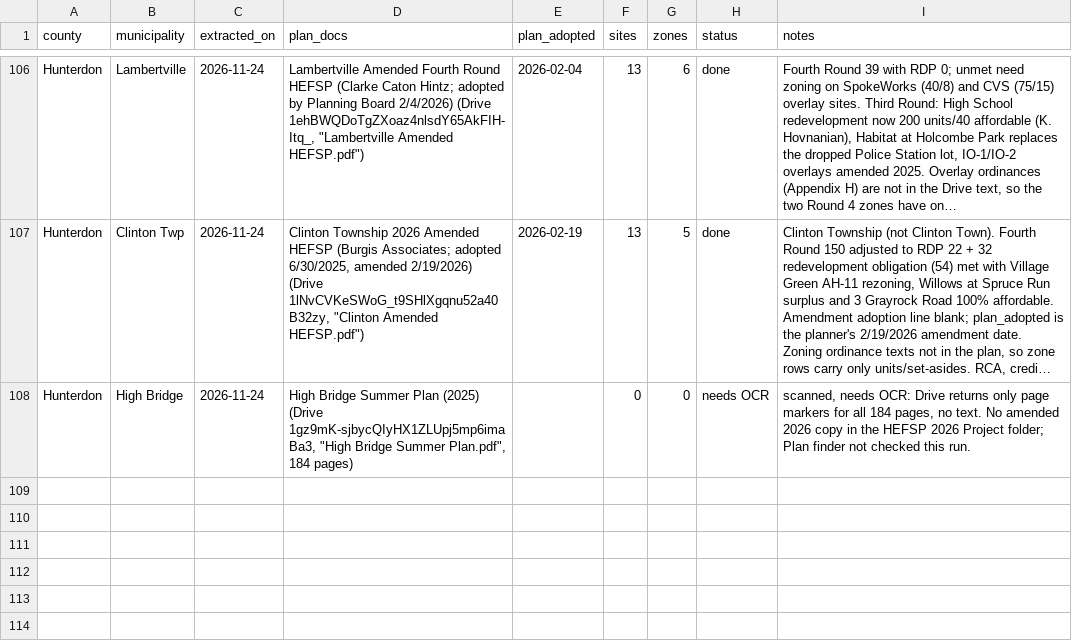
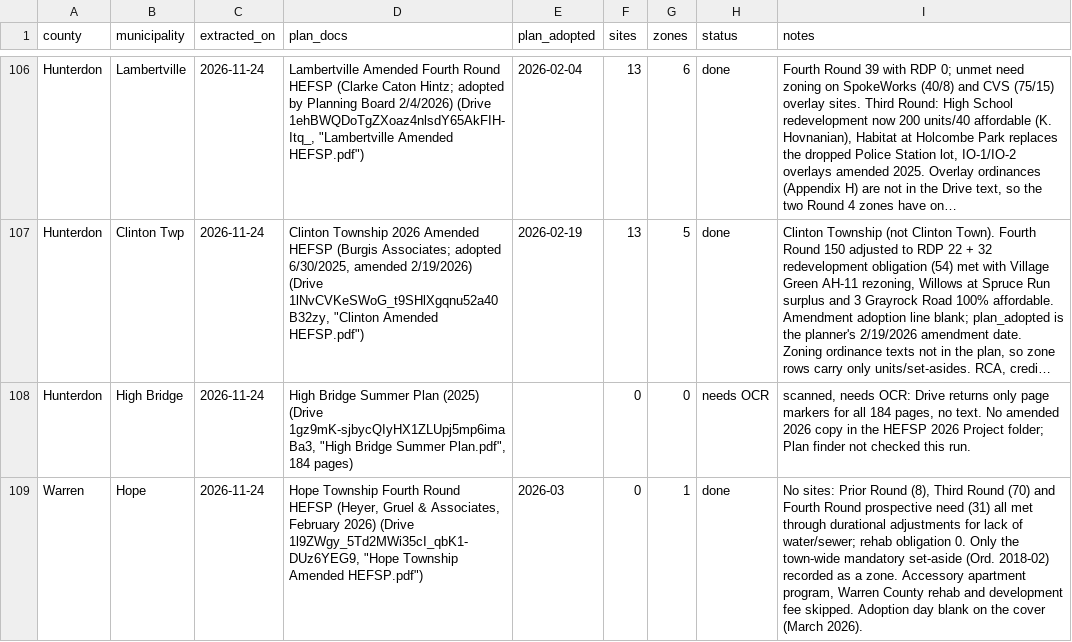
Before and after one commit to nickrogers280-coder/nj-round4-map, a CSV file: data/extraction_log.csv, drawn as a sheet; only a part is shown, gaps mark what is left out; long unchanged cells end in …; the diff names each change by its address in the sheet, - before the commit and + after, or states it on an @@ line.

```diff
--- a/data/extraction_log.csv
+++ b/data/extraction_log.csv
+row 109: Warren | Hope | 2026-11-24 | Hope Township Fourth Round HEFSP (Heyer, Gruel & Associates, February 2026) (Drive 1l9ZWgy_5Td2MWi35cI_qbK1-DUz6YEG9, "Hope Township Amended HEFSP.pdf") | 2026-03 | 0 | 1 | done | No sites: Prior Round (8), Third Round (70) and Fourth Round prospective need (31) all met through durational adjustments for lack of water/sewer; rehab obligation 0. Only the town-wide mandatory set-aside (Ord. 2018-02) recorded as a zone. Accessory apartment program, Warren County rehab and development fee skipped. Adoption day blank on the cover (March 2026).
```
Also changed, not shown: data/zones.csv.
